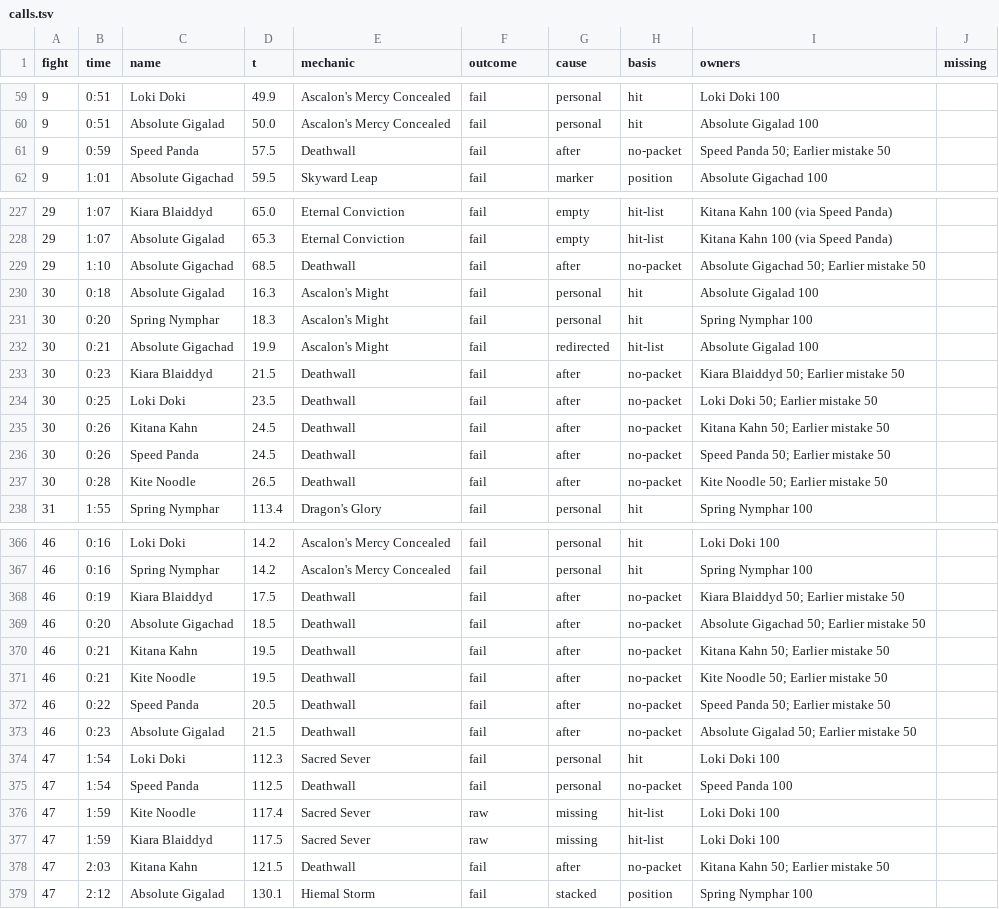
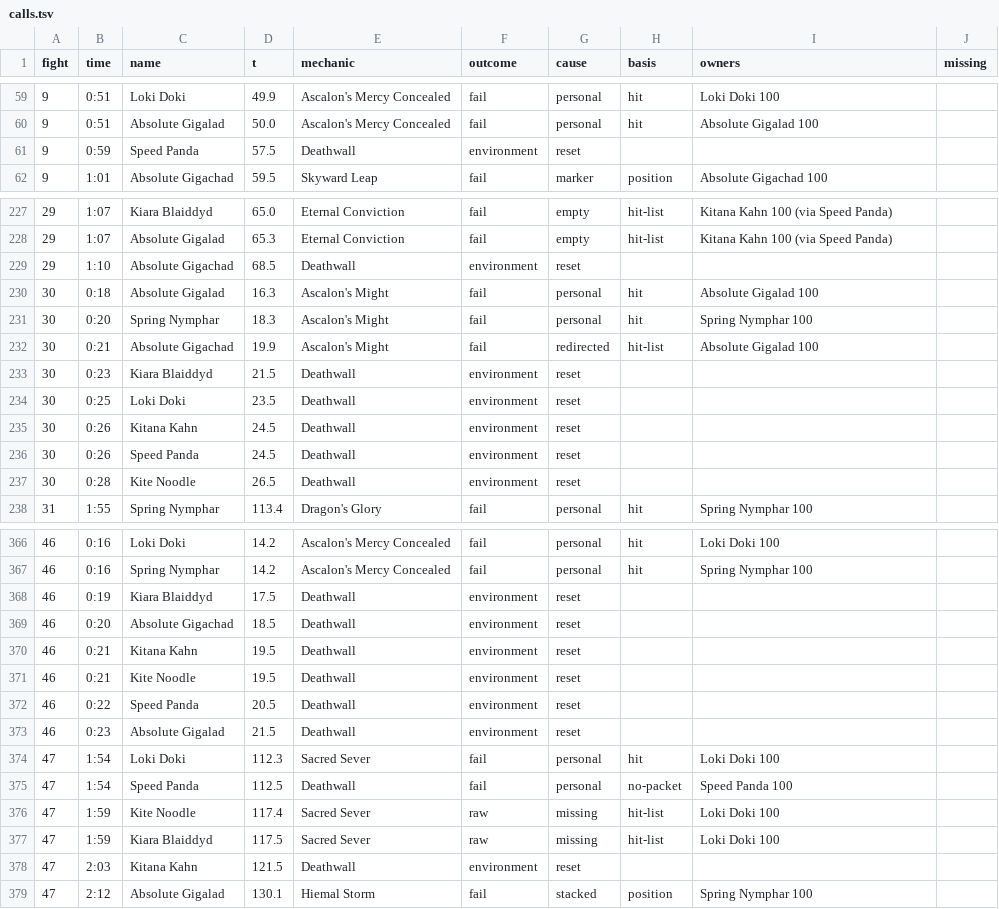
Before and after one commit to JRSoftwareSolutions/xivlogsanalyser, a TSV file: data/3wzL6x4VHTmvNkhq/calls.tsv, drawn as a sheet; only a part is shown, gaps mark what is left out; the diff covers the shown part only.

```diff
--- a/data/3wzL6x4VHTmvNkhq/calls.tsv
+++ b/data/3wzL6x4VHTmvNkhq/calls.tsv
@@ -60,3 +60,3 @@ fight	time	name	t	mechanic	outcome	cause	basis	owners	missing
 9	0:51	Absolute Gigalad	50.0	Ascalon's Mercy Concealed	fail	personal	hit	Absolute Gigalad 100	
-9	0:59	Speed Panda	57.5	Deathwall	fail	after	no-packet	Speed Panda 50; Earlier mistake 50	
+9	0:59	Speed Panda	57.5	Deathwall	environment	reset			
 9	1:01	Absolute Gigachad	59.5	Skyward Leap	fail	marker	position	Absolute Gigachad 100	
@@ -228,3 +228,3 @@ fight	time	name	t	mechanic	outcome	cause	basis	owners	missing
 29	1:07	Absolute Gigalad	65.3	Eternal Conviction	fail	empty	hit-list	Kitana Kahn 100 (via Speed Panda)	
-29	1:10	Absolute Gigachad	68.5	Deathwall	fail	after	no-packet	Absolute Gigachad 50; Earlier mistake 50	
+29	1:10	Absolute Gigachad	68.5	Deathwall	environment	reset			
 30	0:18	Absolute Gigalad	16.3	Ascalon's Might	fail	personal	hit	Absolute Gigalad 100	
@@ -232,7 +232,7 @@ fight	time	name	t	mechanic	outcome	cause	basis	owners	missing
 30	0:21	Absolute Gigachad	19.9	Ascalon's Might	fail	redirected	hit-list	Absolute Gigalad 100	
-30	0:23	Kiara Blaiddyd	21.5	Deathwall	fail	after	no-packet	Kiara Blaiddyd 50; Earlier mistake 50	
-30	0:25	Loki Doki	23.5	Deathwall	fail	after	no-packet	Loki Doki 50; Earlier mistake 50	
-30	0:26	Kitana Kahn	24.5	Deathwall	fail	after	no-packet	Kitana Kahn 50; Earlier mistake 50	
-30	0:26	Speed Panda	24.5	Deathwall	fail	after	no-packet	Speed Panda 50; Earlier mistake 50	
-30	0:28	Kite Noodle	26.5	Deathwall	fail	after	no-packet	Kite Noodle 50; Earlier mistake 50	
+30	0:23	Kiara Blaiddyd	21.5	Deathwall	environment	reset			
+30	0:25	Loki Doki	23.5	Deathwall	environment	reset			
+30	0:26	Kitana Kahn	24.5	Deathwall	environment	reset			
+30	0:26	Speed Panda	24.5	Deathwall	environment	reset			
+30	0:28	Kite Noodle	26.5	Deathwall	environment	reset			
 31	1:55	Spring Nymphar	113.4	Dragon's Glory	fail	personal	hit	Spring Nymphar 100	
@@ -367,8 +367,8 @@ fight	time	name	t	mechanic	outcome	cause	basis	owners	missing
 46	0:16	Spring Nymphar	14.2	Ascalon's Mercy Concealed	fail	personal	hit	Spring Nymphar 100	
-46	0:19	Kiara Blaiddyd	17.5	Deathwall	fail	after	no-packet	Kiara Blaiddyd 50; Earlier mistake 50	
-46	0:20	Absolute Gigachad	18.5	Deathwall	fail	after	no-packet	Absolute Gigachad 50; Earlier mistake 50	
-46	0:21	Kitana Kahn	19.5	Deathwall	fail	after	no-packet	Kitana Kahn 50; Earlier mistake 50	
-46	0:21	Kite Noodle	19.5	Deathwall	fail	after	no-packet	Kite Noodle 50; Earlier mistake 50	
-46	0:22	Speed Panda	20.5	Deathwall	fail	after	no-packet	Speed Panda 50; Earlier mistake 50	
-46	0:23	Absolute Gigalad	21.5	Deathwall	fail	after	no-packet	Absolute Gigalad 50; Earlier mistake 50	
+46	0:19	Kiara Blaiddyd	17.5	Deathwall	environment	reset			
+46	0:20	Absolute Gigachad	18.5	Deathwall	environment	reset			
+46	0:21	Kitana Kahn	19.5	Deathwall	environment	reset			
+46	0:21	Kite Noodle	19.5	Deathwall	environment	reset			
+46	0:22	Speed Panda	20.5	Deathwall	environment	reset			
+46	0:23	Absolute Gigalad	21.5	Deathwall	environment	reset			
 47	1:54	Loki Doki	112.3	Sacred Sever	fail	personal	hit	Loki Doki 100	
@@ -377,3 +377,3 @@ fight	time	name	t	mechanic	outcome	cause	basis	owners	missing
 47	1:59	Kiara Blaiddyd	117.5	Sacred Sever	raw	missing	hit-list	Loki Doki 100	
-47	2:03	Kitana Kahn	121.5	Deathwall	fail	after	no-packet	Kitana Kahn 50; Earlier mistake 50	
+47	2:03	Kitana Kahn	121.5	Deathwall	environment	reset			
 47	2:12	Absolute Gigalad	130.1	Hiemal Storm	fail	stacked	position	Spring Nymphar 100	
```
Also changed, not shown: 126 edited cells elsewhere in this file, data/8DYNHQx4C7ytdLb9/calls.tsv, data/XVz8bCqgPw1KRh9d/calls.tsv, 32 other files.
